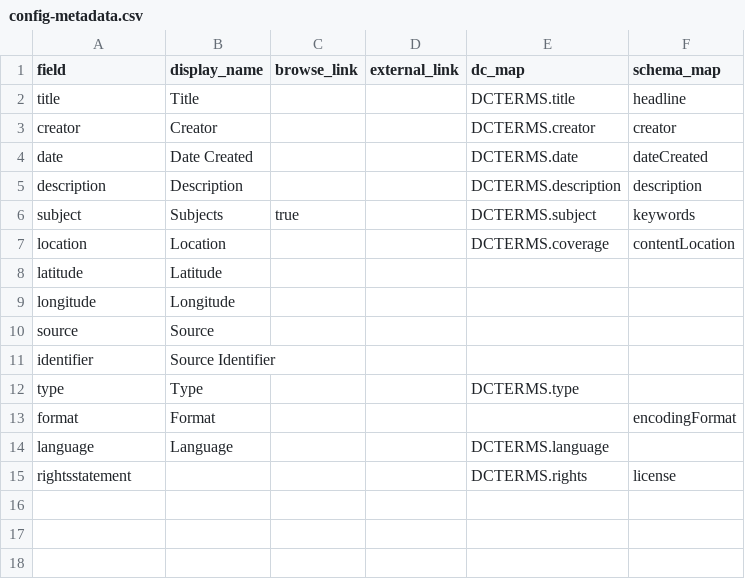
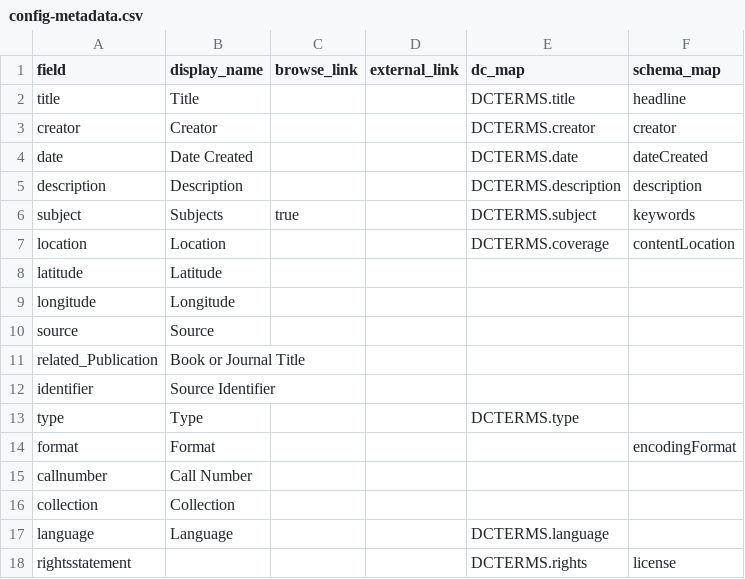
Before and after one commit to mta-libarch/chignecto-isthmus, a CSV file: _data/config-metadata.csv, drawn as a sheet; the diff names each change by its address in the sheet, - before the commit and + after, or states it on an @@ line.

Commit message:
update metadata and site config

```diff
--- a/_data/config-metadata.csv
+++ b/_data/config-metadata.csv
+row 11: related_Publication | Book or Journal Title
+row 15: callnumber | Call Number
+row 16: collection | Collection
```
Also changed, not shown: 2 other files.
